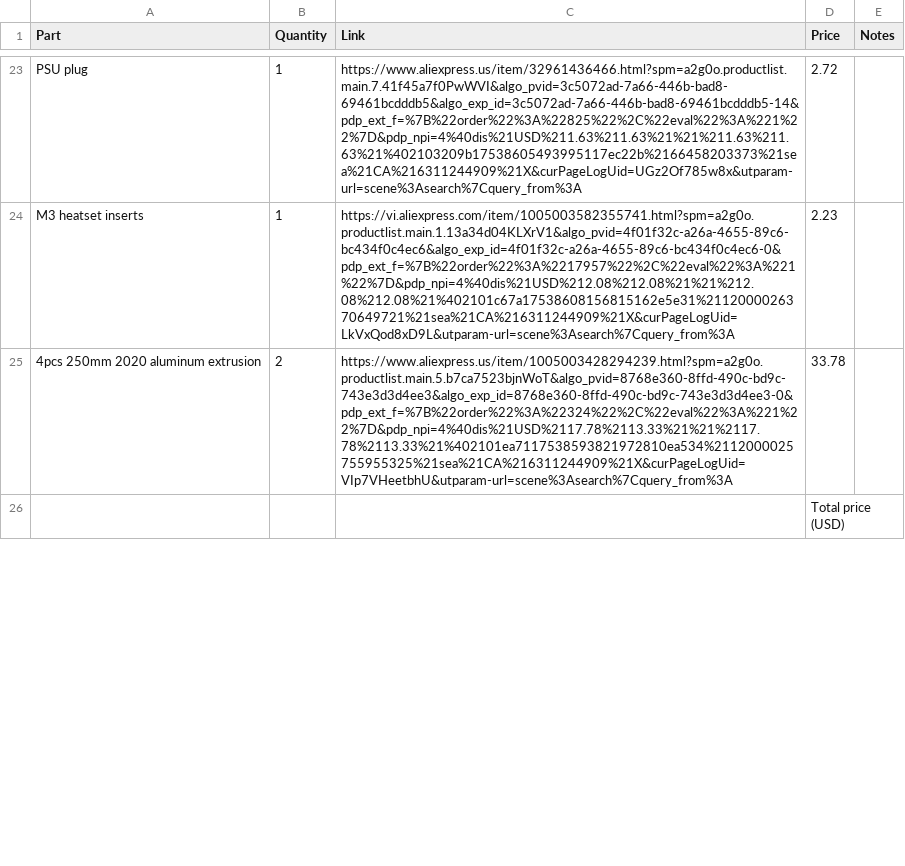
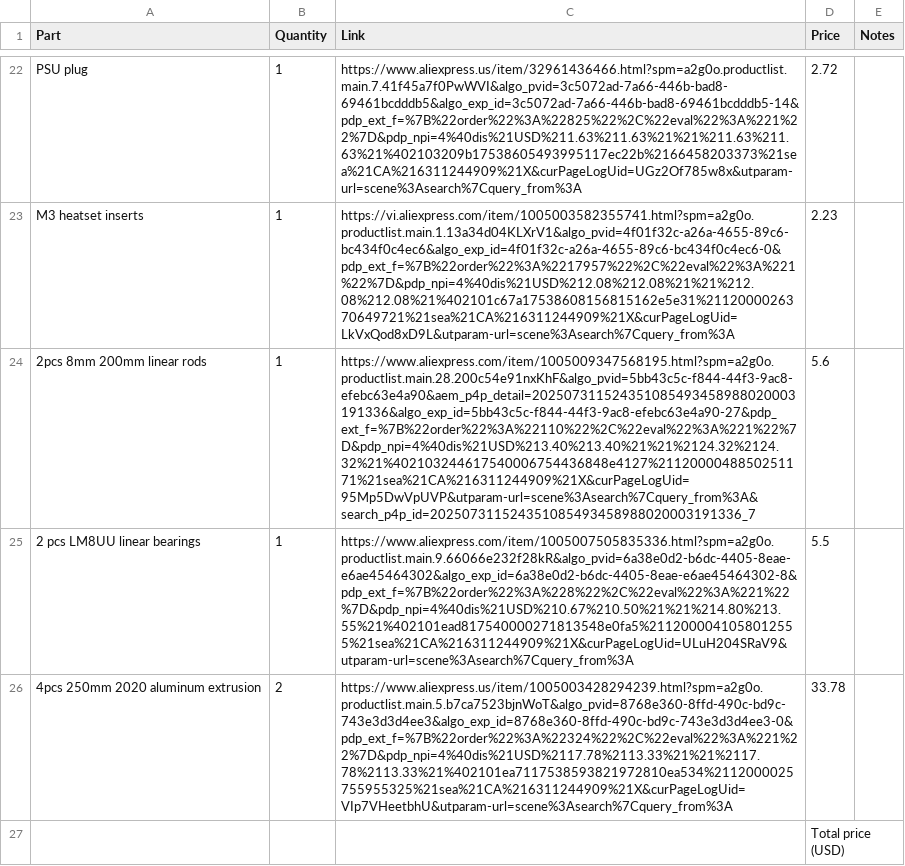
Before and after one commit to IM-THE-GRASS/thatch, a CSV file: BOM.csv, drawn as a sheet; only a part is shown, gaps mark what is left out; the diff covers the shown part only; the diff names each change by its address in the sheet, - before the commit and + after, or states it on an @@ line.

Commit message:
Update BOM.csv

```diff
--- a/BOM.csv
+++ b/BOM.csv
+row 24: 2pcs 8mm 200mm linear rods | 1 | https://www.aliexpress.com/item/1005009347568195.html?spm=a2g0o.productlist.main.28.200c54e91nxKhF&algo_pvid=5bb43c5c-f844-44f3-9ac8-efebc63e4a90&aem_p4p_detail=202507311524351085493458988020003191336&algo_exp_id=5bb43c5c-f844-44f3-9ac8-efebc63e4a90-27&pdp_ext_f=%7B%22order%22%3A%22110%22%2C%22eval%22%3A%221%22%7D&pdp_npi=4%40dis%21USD%213.40%213.40%21%21%2124.32%2124.32%21%402103244617540006754436848e4127%2112000048850251171%21sea%21CA%216311244909%21X&curPageLogUid=95Mp5DwVpUVP&utparam-url=scene%3Asearch%7Cquery_from%3A&search_p4p_id=202507311524351085493458988020003191336_7 | 5.6
+row 25: 2 pcs LM8UU linear bearings | 1 | https://www.aliexpress.com/item/1005007505835336.html?spm=a2g0o.productlist.main.9.66066e232f28kR&algo_pvid=6a38e0d2-b6dc-4405-8eae-e6ae45464302&algo_exp_id=6a38e0d2-b6dc-4405-8eae-e6ae45464302-8&pdp_ext_f=%7B%22order%22%3A%228%22%2C%22eval%22%3A%221%22%7D&pdp_npi=4%40dis%21USD%210.67%210.50%21%21%214.80%213.55%21%402101ead817540000271813548e0fa5%2112000041058012555%21sea%21CA%216311244909%21X&curPageLogUid=ULuH204SRaV9&utparam-url=scene%3Asearch%7Cquery_from%3A | 5.5
```
Also changed, not shown: 1 removed row and 6 edited cells elsewhere in this file.
